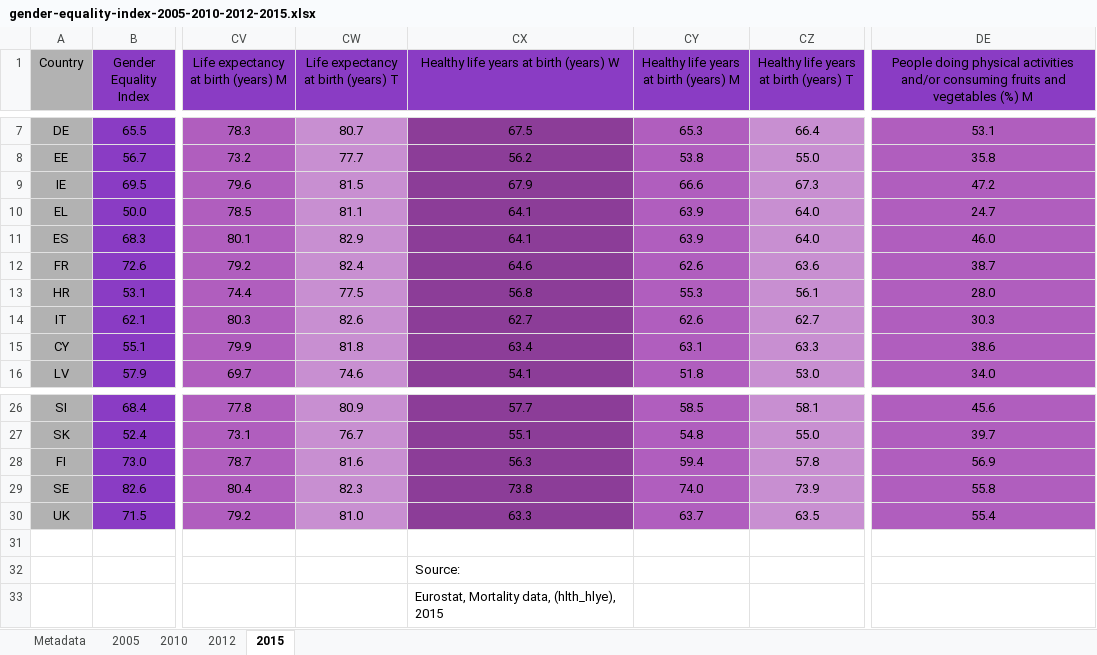
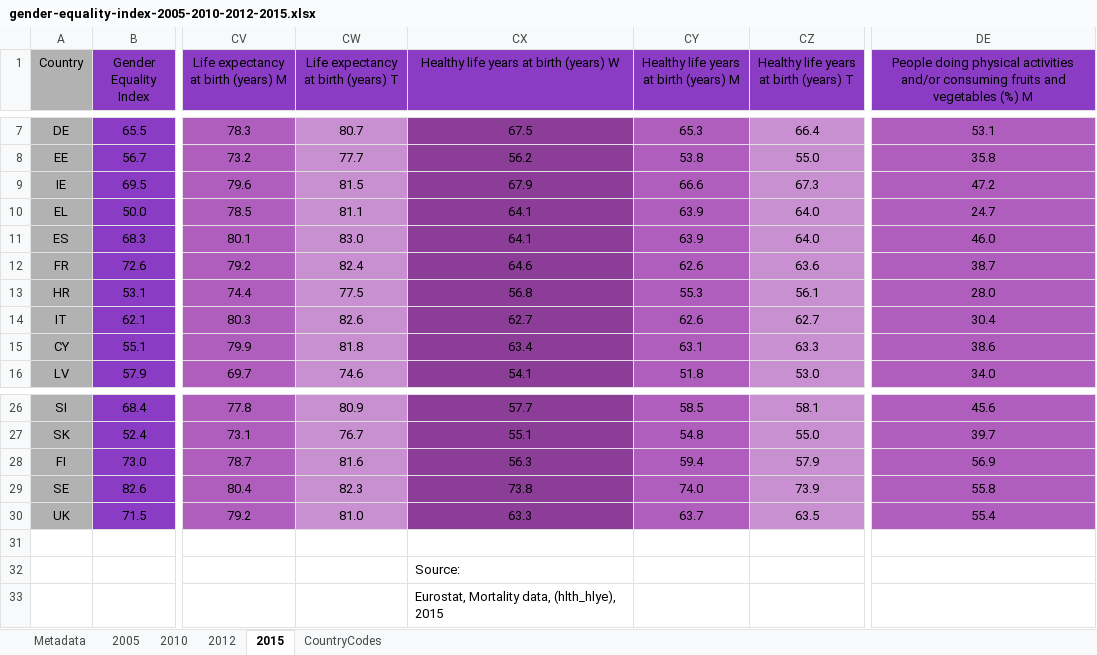
Before and after one commit to AkshitaB/gender-index-vis, an Excel workbook: gender-equality-index-2005-2010-2012-2015.xlsx, sheet 2015, drawn as a sheet; only a part is shown, gaps mark what is left out; values as stored, in another font and other column widths than the file's, no borders; the diff names each change by its address in the sheet, - before the commit and + after, or states it on an @@ line.

Commit message:
bug fix, adding country nanes

```diff
--- a/gender-equality-index-2005-2010-2012-2015.xlsx (sheet 2015)
+++ b/gender-equality-index-2005-2010-2012-2015.xlsx (sheet 2015)
+sheet tab: CountryCodes
-CW11: 82.9
+CW11: 83.0
-DE14: 30.3
+DE14: 30.4
-CZ28: 57.8
+CZ28: 57.9
```
Also changed, not shown: sheet 2005, sheet 2012, sheet 2010, 2 other files.
